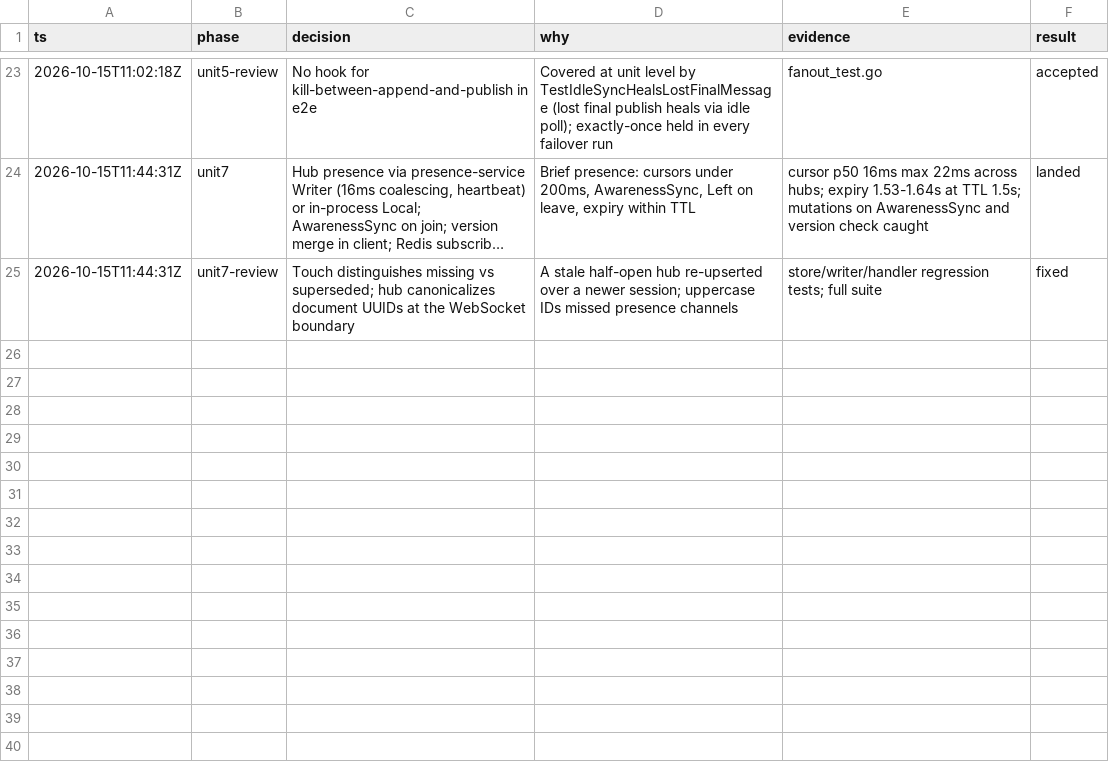
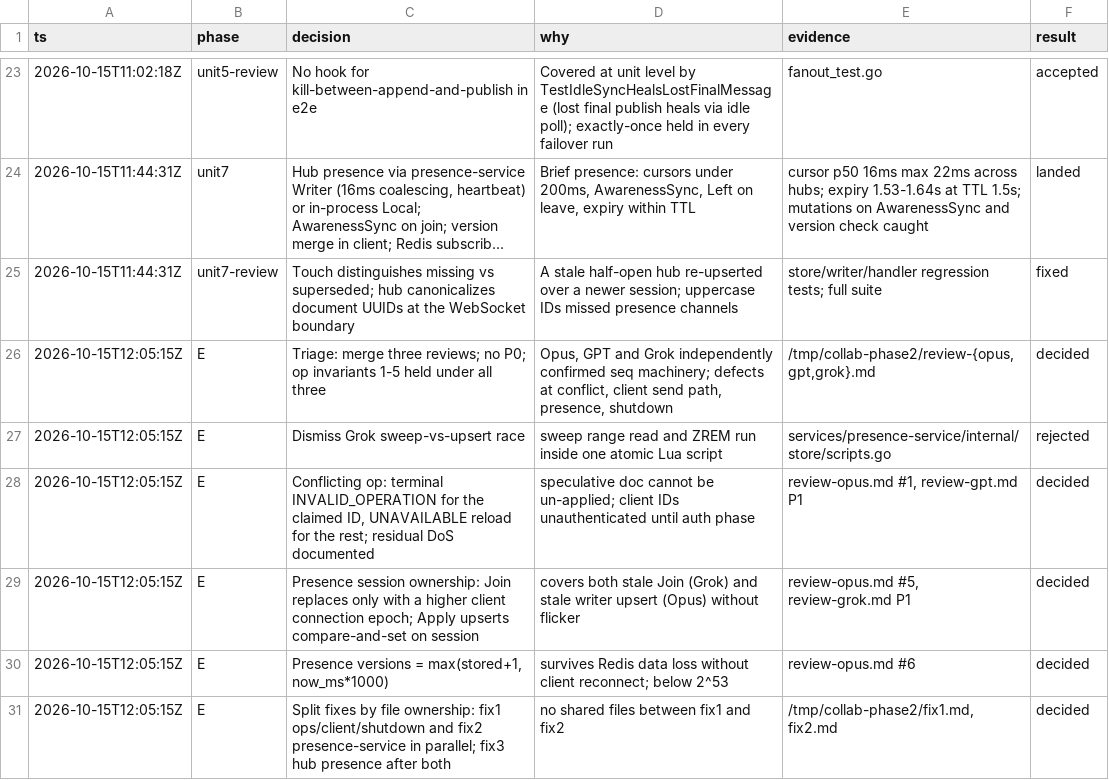
Before and after one commit to rowjay007/collab-sphere, a TSV file: docs/phase2-decisions.tsv, drawn as a sheet; only a part is shown, gaps mark what is left out; long unchanged cells end in ….

```diff
--- a/docs/phase2-decisions.tsv
+++ b/docs/phase2-decisions.tsv
@@ -25 +25,7 @@ ts	phase	decision	why	evidence	result
 2026-10-15T11:44:31Z	unit7-review	Touch distinguishes missing vs superseded; hub canonicalizes document UUIDs at the WebSocket boundary	A stale half-open hub re-upserted over a newer session; uppercase IDs missed presence channels	store/writer/handler regression tests; full suite	fixed
+2026-10-15T12:05:15Z	E	Triage: merge three reviews; no P0; op invariants 1-5 held under all three	Opus, GPT and Grok independently confirmed seq machinery; defects at conflict, client send path, presence, shutdown	/tmp/collab-phase2/review-{opus,gpt,grok}.md	decided
+2026-10-15T12:05:15Z	E	Dismiss Grok sweep-vs-upsert race	sweep range read and ZREM run inside one atomic Lua script	services/presence-service/internal/store/scripts.go	rejected
+2026-10-15T12:05:15Z	E	Conflicting op: terminal INVALID_OPERATION for the claimed ID, UNAVAILABLE reload for the rest; residual DoS documented	speculative doc cannot be un-applied; client IDs unauthenticated until auth phase	review-opus.md #1, review-gpt.md P1	decided
+2026-10-15T12:05:15Z	E	Presence session ownership: Join replaces only with a higher client connection epoch; Apply upserts compare-and-set on session	covers both stale Join (Grok) and stale writer upsert (Opus) without flicker	review-opus.md #5, review-grok.md P1	decided
+2026-10-15T12:05:15Z	E	Presence versions = max(stored+1, now_ms*1000)	survives Redis data loss without client reconnect; below 2^53	review-opus.md #6	decided
+2026-10-15T12:05:15Z	E	Split fixes by file ownership: fix1 ops/client/shutdown and fix2 presence-service in parallel; fix3 hub presence after both	no shared files between fix1 and fix2	/tmp/collab-phase2/fix1.md, fix2.md	decided
```
Also changed, not shown: 10 other files.
